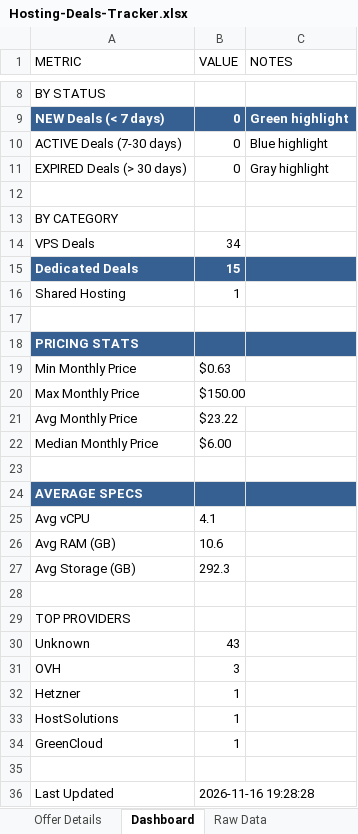
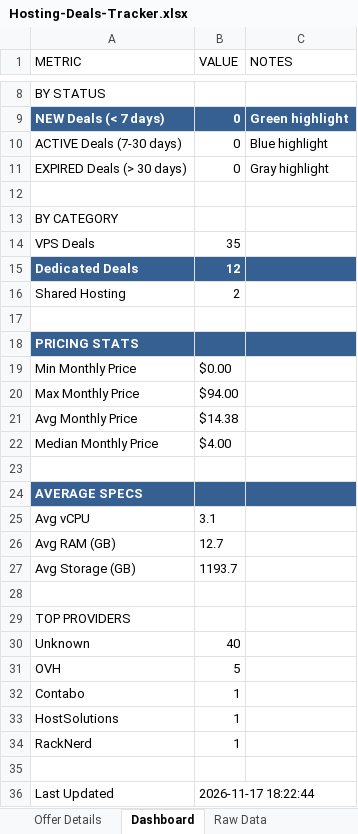
Before and after one commit to bojak83318/hosting-deals-tracker, an Excel workbook: output/Hosting-Deals-Tracker.xlsx, sheet Dashboard, drawn as a sheet; only a part is shown, gaps mark what is left out; values as stored, in another font and other column widths than the file's, no borders; the diff names each change by its address in the sheet, - before the commit and + after, or states it on an @@ line.

```diff
--- a/output/Hosting-Deals-Tracker.xlsx (sheet Dashboard)
+++ b/output/Hosting-Deals-Tracker.xlsx (sheet Dashboard)
-B14 (VALUE): 34
+B14 (VALUE): 35
-B15 (VALUE): 15
+B15 (VALUE): 12
-B16 (VALUE): 1
+B16 (VALUE): 2
-B19 (VALUE): $0.63
+B19 (VALUE): $0.00
-B20 (VALUE): $150.00
+B20 (VALUE): $94.00
-B21 (VALUE): $23.22
+B21 (VALUE): $14.38
-B22 (VALUE): $6.00
+B22 (VALUE): $4.00
-B25 (VALUE): 4.1
+B25 (VALUE): 3.1
-B26 (VALUE): 10.6
+B26 (VALUE): 12.7
-B27 (VALUE): 292.3
+B27 (VALUE): 1193.7
-B30 (VALUE): 43
+B30 (VALUE): 40
-B31 (VALUE): 3
+B31 (VALUE): 5
-A32 (METRIC): Hetzner
+A32 (METRIC): Contabo
-A34 (METRIC): GreenCloud
+A34 (METRIC): RackNerd
-B36 (VALUE): 2026-11-16 19:28:28
+B36 (VALUE): 2026-11-17 18:22:44
```
Also changed, not shown: sheet Raw Data, sheet Deals Tracker, sheet Deduplicated View, sheet Offer Details, 1 other file.
